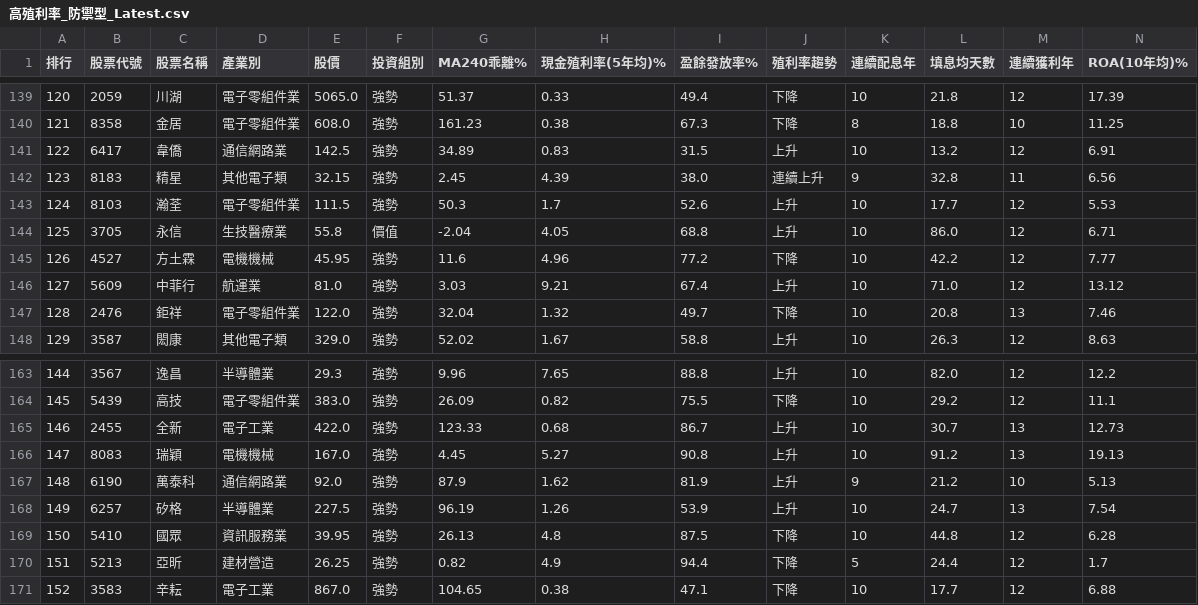
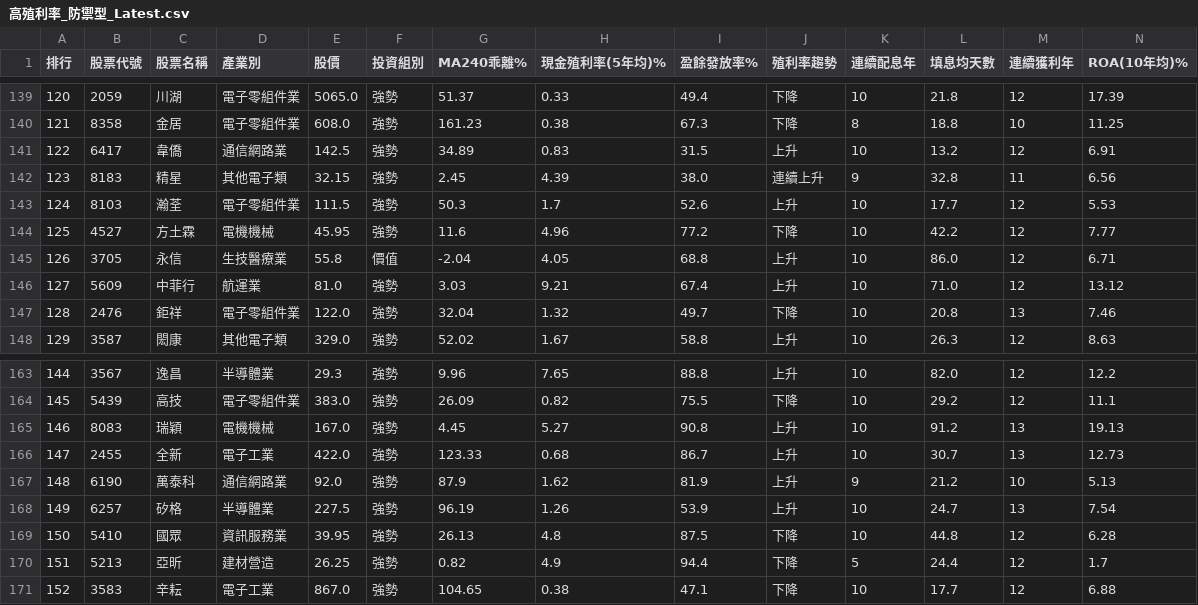
Before and after one commit to MasonChuang/finmind-dashboard, a CSV file: v5/daily/高殖利率_防禦型_Latest.csv, drawn as a sheet; only a part is shown, gaps mark what is left out; removed rows and columns are numbered as before the commit, all else as after; rows hold the shown columns only; the diff names each change by its address in the sheet, - before the commit and + after, or states it on an @@ line.

```diff
--- a/v5/daily/高殖利率_防禦型_Latest.csv
+++ b/v5/daily/高殖利率_防禦型_Latest.csv
-row 144: 125 | 3705 | 永信 | 生技醫療業 | 55.8 | 價值 | -2.04 | 4.05 | 68.8 | 上升 | 10 | 86.0 | 12 | 6.71
-A144 (排行): 126
+A144 (排行): 125
+row 145: 126 | 3705 | 永信 | 生技醫療業 | 55.8 | 價值 | -2.04 | 4.05 | 68.8 | 上升 | 10 | 86.0 | 12 | 6.71
-row 165: 146 | 2455 | 全新 | 電子工業 | 422.0 | 強勢 | 123.33 | 0.68 | 86.7 | 上升 | 10 | 30.7 | 13 | 12.73
-A165 (排行): 147
+A165 (排行): 146
+row 166: 147 | 2455 | 全新 | 電子工業 | 422.0 | 強勢 | 123.33 | 0.68 | 86.7 | 上升 | 10 | 30.7 | 13 | 12.73
```
Also changed, not shown: 24 other files.
